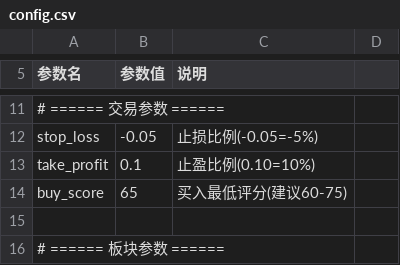
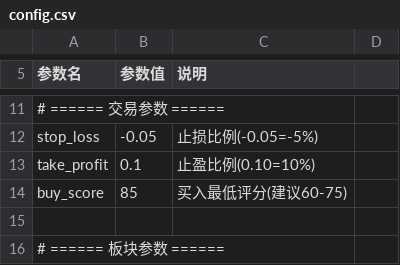
Before and after one commit to Adam0429/quant, a CSV file: config.csv, drawn as a sheet; only a part is shown, gaps mark what is left out.

Commit message:
Update config.csv

```diff
--- a/config.csv
+++ b/config.csv
@@ -13,3 +13,3 @@ stop_loss,-0.05,止损比例(-0.05=-5%)
 take_profit,0.1,止盈比例(0.10=10%)
-buy_score,65,买入最低评分(建议60-75)
+buy_score,85,买入最低评分(建议60-75)
 
```
